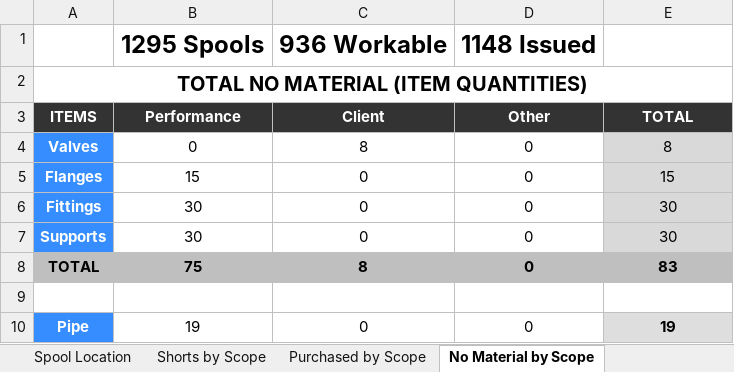
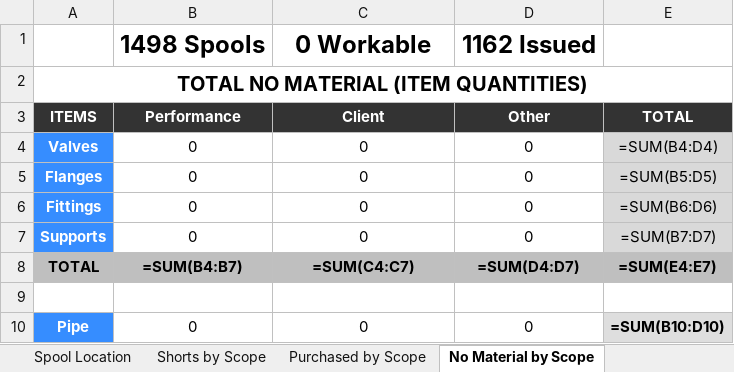
Before and after one commit to kmccun2/react-redux-template, an Excel workbook: database/7052/JobSummary.xlsx, sheet No Material by Scope, drawn as a sheet; values as stored, in another font and other column widths than the file's, no borders; formulas without a stored value are shown as written; charts and pictures not drawn; removed rows and columns are numbered as before the commit, all else as after; the diff names each change by its address in the sheet, - before the commit and + after, or states it on an @@ line.

```diff
--- a/database/7052/JobSummary.xlsx (sheet No Material by Scope)
+++ b/database/7052/JobSummary.xlsx (sheet No Material by Scope)
-row 1:  | 1295 Spools | 936 Workable | 1148 Issued
+row 1:  | 1498 Spools | 0 Workable | 1162 Issued
-C4: 8
+C4: 0
-E4: 8
+E4: =SUM(B4:D4)
-B5: 15
+B5: 0
-E5: 15
+E5: =SUM(B5:D5)
-B6:B7: 30
+B6:B7: 0
-E6: 30
+E6: =SUM(B6:D6)
-E7: 30
+E7: =SUM(B7:D7)
-B8: 75
+B8: =SUM(B4:B7)
-C8: 8
+C8: =SUM(C4:C7)
-D8: 0
+D8: =SUM(D4:D7)
-E8: 83
+E8: =SUM(E4:E7)
-B10: 19
+B10: 0
-E10: 19
+E10: =SUM(B10:D10)
```
Also changed, not shown: sheet Areas Summary (By Material), sheet PRINTOUT, sheet Areas Summary, sheet Discrepancies, sheet Spools by Scope, sheet Shorts by Scope, 3 more sheets, charts or pictures, database/Comparisons/po.xlsx, 21 other files.
